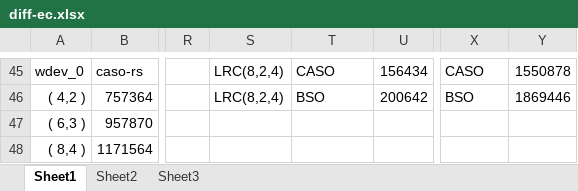
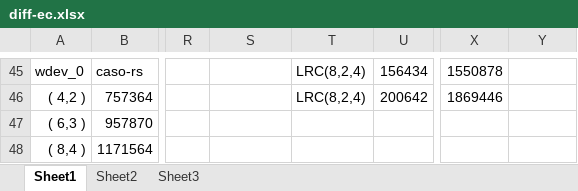
Before and after one commit to shenzr/CASO, an Excel workbook: journal-evaluation/diff-ec.xlsx, sheet Sheet1, drawn as a sheet; only a part is shown, gaps mark what is left out; values as stored, in another font and other column widths than the file's, no cell formats; the diff covers the shown part only; the diff names each change by its address in the sheet, - before the commit and + after, or states it on an @@ line.

```diff
--- a/journal-evaluation/diff-ec.xlsx (sheet Sheet1)
+++ b/journal-evaluation/diff-ec.xlsx (sheet Sheet1)
-S45:S46: LRC(8,2,4)
+S45:S46: (empty)
-T45: CASO
+T45: LRC(8,2,4)
-X45: CASO
+X45: 1550878
-Y45: 1550878
+Y45: (empty)
-T46: BSO
+T46: LRC(8,2,4)
-X46: BSO
+X46: 1869446
-Y46: 1869446
+Y46: (empty)
```
Also changed, not shown: 5 added rows, 5 removed rows and 20 edited cells elsewhere in this sheet, cell formats, 6 other files.
